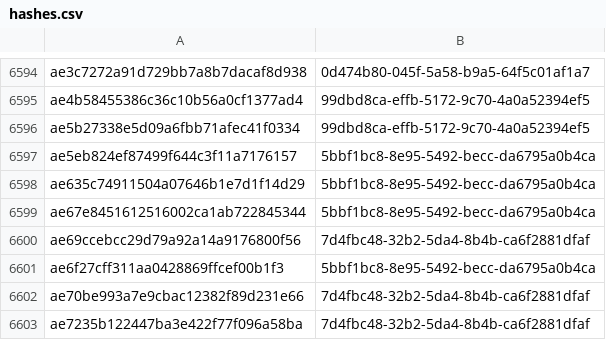
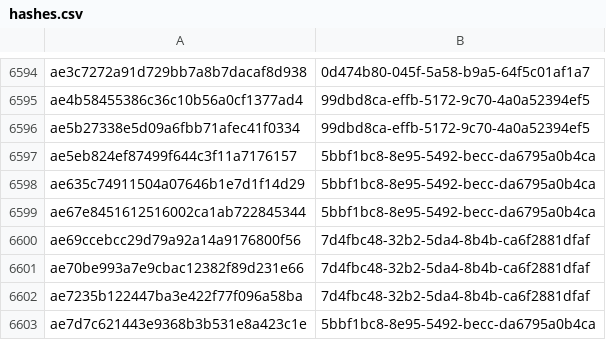
Before and after one commit to AliceGrey/ferromagnet-feed, a CSV file: misp/hashes.csv, drawn as a sheet; only a part is shown, gaps mark what is left out; the shorter side is filled out with more unchanged rows; the diff names each change by its address in the sheet, - before the commit and + after, or states it on an @@ line.

```diff
--- a/misp/hashes.csv
+++ b/misp/hashes.csv
-row 6601: ae6f27cff311aa0428869ffcef00b1f3 | 5bbf1bc8-8e95-5492-becc-da6795a0b4ca
```
Also changed, not shown: 28 other files.
